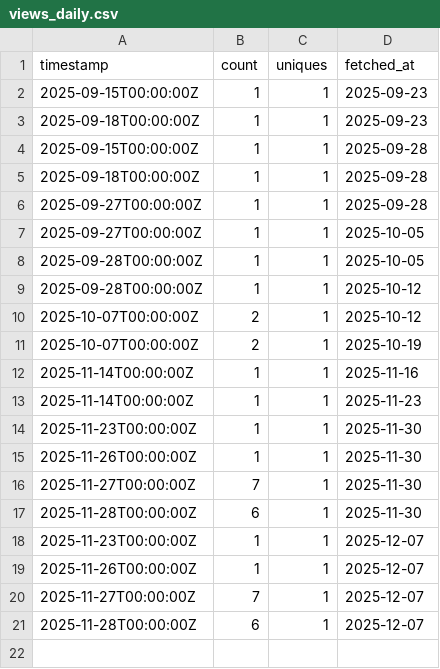
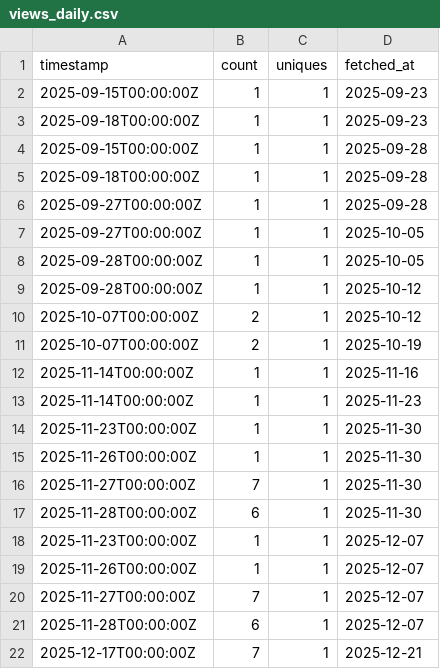
Before and after one commit to SIMPELmetabolism/SIMPEL, a CSV file: traffic_logs/views_daily.csv, drawn as a sheet; the diff names each change by its address in the sheet, - before the commit and + after, or states it on an @@ line.

```diff
--- a/traffic_logs/views_daily.csv
+++ b/traffic_logs/views_daily.csv
+row 22: 2025-12-17T00:00:00Z | 7 | 1 | 2025-12-21
```
Also changed, not shown: traffic_logs/clones_daily.csv, traffic_logs/traffic_totals.csv.
